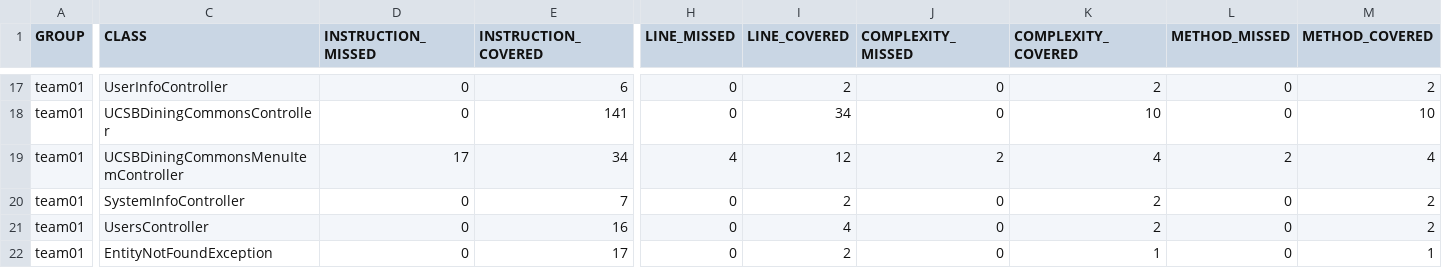
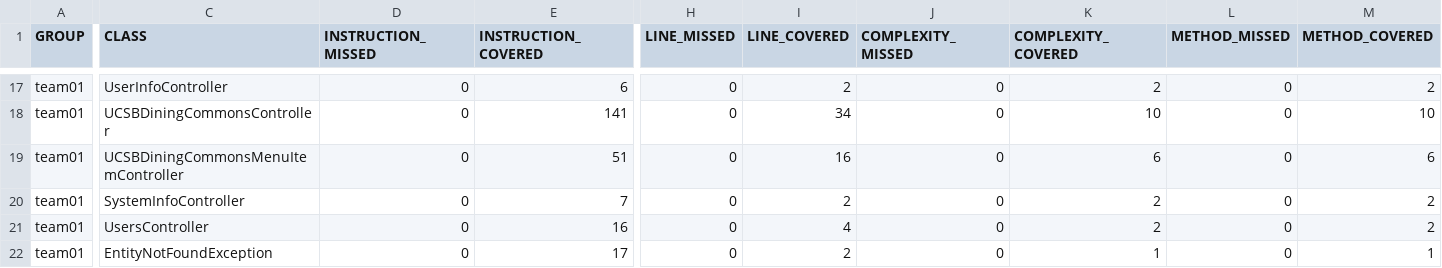
Before and after one commit to ucsb-cs156-f26/team01-f26-07, a CSV file: prs/59/jacoco/jacoco.csv, drawn as a sheet; only a part is shown, gaps mark what is left out; the diff names each change by its address in the sheet, - before the commit and + after, or states it on an @@ line.

```diff
--- a/prs/59/jacoco/jacoco.csv
+++ b/prs/59/jacoco/jacoco.csv
-D19 (INSTRUCTION_MISSED): 17
+D19 (INSTRUCTION_MISSED): 0
-E19 (INSTRUCTION_COVERED): 34
+E19 (INSTRUCTION_COVERED): 51
-H19 (LINE_MISSED): 4
+H19 (LINE_MISSED): 0
-I19 (LINE_COVERED): 12
+I19 (LINE_COVERED): 16
-J19 (COMPLEXITY_MISSED): 2
+J19 (COMPLEXITY_MISSED): 0
-K19 (COMPLEXITY_COVERED): 4
+K19 (COMPLEXITY_COVERED): 6
-L19 (METHOD_MISSED): 2
+L19 (METHOD_MISSED): 0
-M19 (METHOD_COVERED): 4
+M19 (METHOD_COVERED): 6
```
Also changed, not shown: 7 other files.
